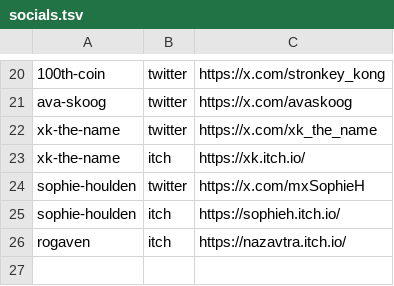
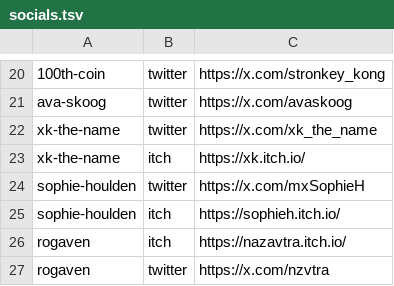
Before and after one commit to nzrsky/ldj-socials, a TSV file: socials.tsv, drawn as a sheet; only a part is shown, gaps mark what is left out; the diff names each change by its address in the sheet, - before the commit and + after, or states it on an @@ line.

Commit message:
Add rogaven twitter

```diff
--- a/socials.tsv
+++ b/socials.tsv
+row 27: rogaven | twitter | https://x.com/nzvtra
```
